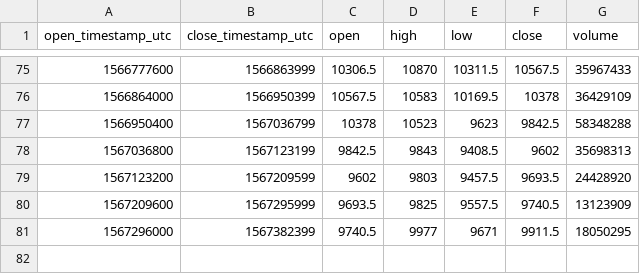
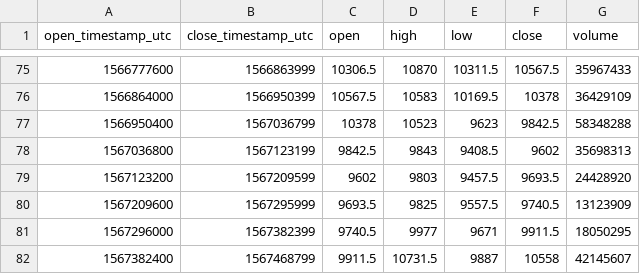
Before and after one commit to cryptobigbro/bitmex-XBTZ19, a CSV file: bitmex-XBTZ19-1d.csv, drawn as a sheet; only a part is shown, gaps mark what is left out; the diff names each change by its address in the sheet, - before the commit and + after, or states it on an @@ line.

```diff
--- a/bitmex-XBTZ19-1d.csv
+++ b/bitmex-XBTZ19-1d.csv
+row 82: 1567382400 | 1567468799 | 9911.5 | 10731.5 | 9887 | 10558 | 42145607
```
Also changed, not shown: bitmex-XBTZ19-1h.csv.
